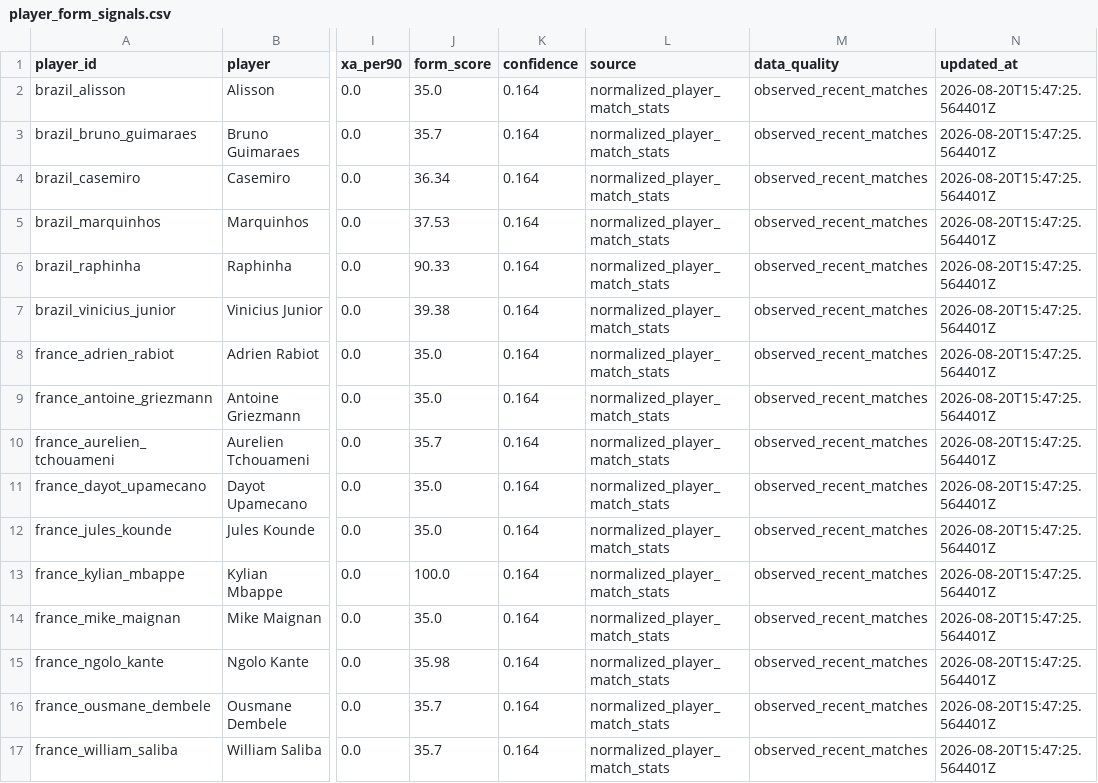
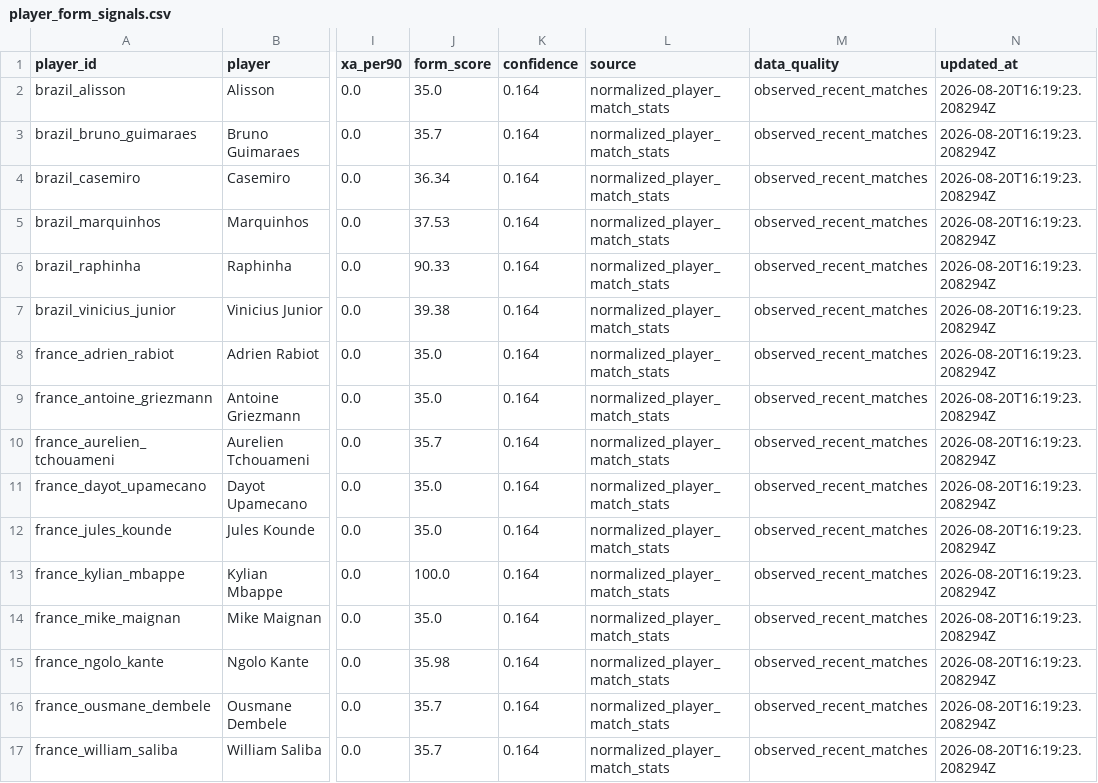
Before and after one commit to KaiwenMo1/worldcup2026, a CSV file: data/derived/player_form_signals.csv, drawn as a sheet; only a part is shown, gaps mark what is left out; the diff names each change by its address in the sheet, - before the commit and + after, or states it on an @@ line.

```diff
--- a/data/derived/player_form_signals.csv
+++ b/data/derived/player_form_signals.csv
-N2:N17 (updated_at): 2026-08-20T15:47:25.564401Z
+N2:N17 (updated_at): 2026-08-20T16:19:23.208294Z
```
Also changed, not shown: data/derived/formation_prediction_signals.csv, data/derived/manager_match_observations.csv, 14 other files.
